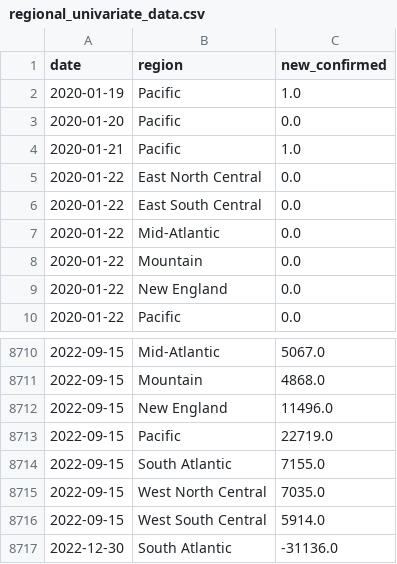
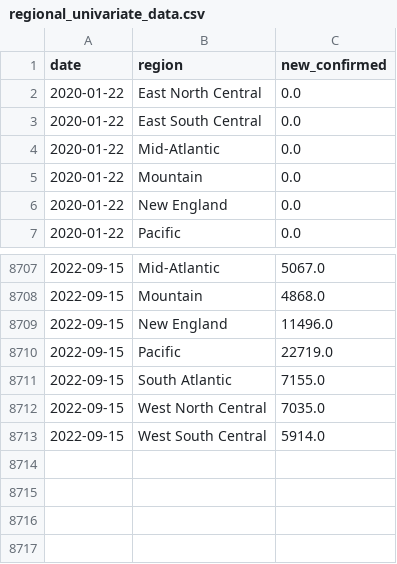
Before and after one commit to benmagevney/Stat390-Project, a CSV file: data/regional_univariate_data.csv, drawn as a sheet; only a part is shown, gaps mark what is left out.

Commit message:
clean regional univariate dataset

```diff
--- a/data/regional_univariate_data.csv
+++ b/data/regional_univariate_data.csv
@@ -1,5 +1,2 @@
 date,region,new_confirmed
-2020-01-19,Pacific,1.0
-2020-01-20,Pacific,0.0
-2020-01-21,Pacific,1.0
 2020-01-22,East North Central,0.0
@@ -8716,2 +8713 @@ date,region,new_confirmed
 2022-09-15,West South Central,5914.0
-2022-12-30,South Atlantic,-31136.0
```
Also changed, not shown: 1 other file.
